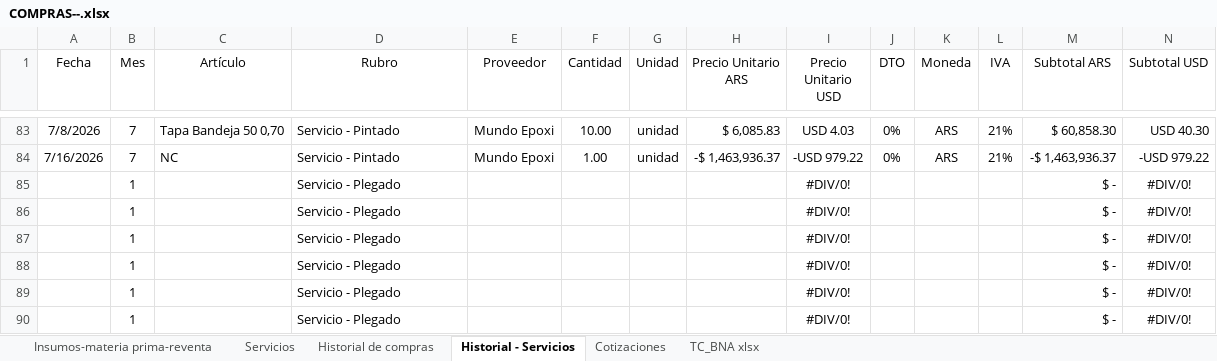
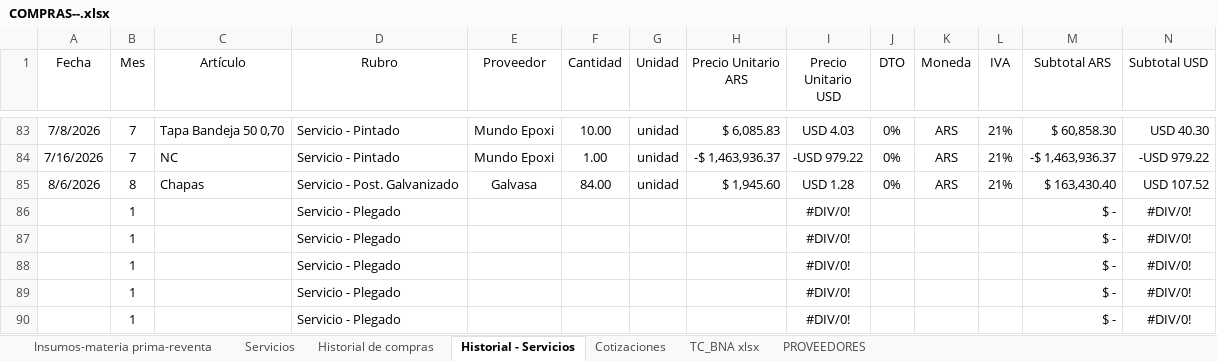
Before and after one commit to jazminlopezifran-collab/dashboard-compras, an Excel workbook: COMPRAS--.xlsx, sheet Historial - Servicios, drawn as a sheet; only a part is shown, gaps mark what is left out; values as stored, in another font and other column widths than the file's, no borders; table styles not drawn; removed rows and columns are numbered as before the commit, all else as after; rows hold the shown columns only; the diff names each change by its address in the sheet, - before the commit and + after, or states it on an @@ line.

```diff
--- a/COMPRAS--.xlsx (sheet Historial - Servicios)
+++ b/COMPRAS--.xlsx (sheet Historial - Servicios)
+sheet tab: PROVEEDORES
-row 85:  | 1 |  | Servicio - Plegado |  |  |  |  | #DIV/0! |  |  |  | $ - | #DIV/0!
+row 85: 8/6/2026 | 8 | Chapas | Servicio - Post. Galvanizado | Galvasa | 84.00 | unidad | $ 1,945.60 | USD 1.28 | 0% | ARS | 21% | $ 163,430.40 | USD 107.52
```
Also changed, not shown: sheet Historial de compras, sheet Cotizaciones, sheet Insumos-materia prima-reventa, sheet TC_BNA xlsx, sheet Servicios.
